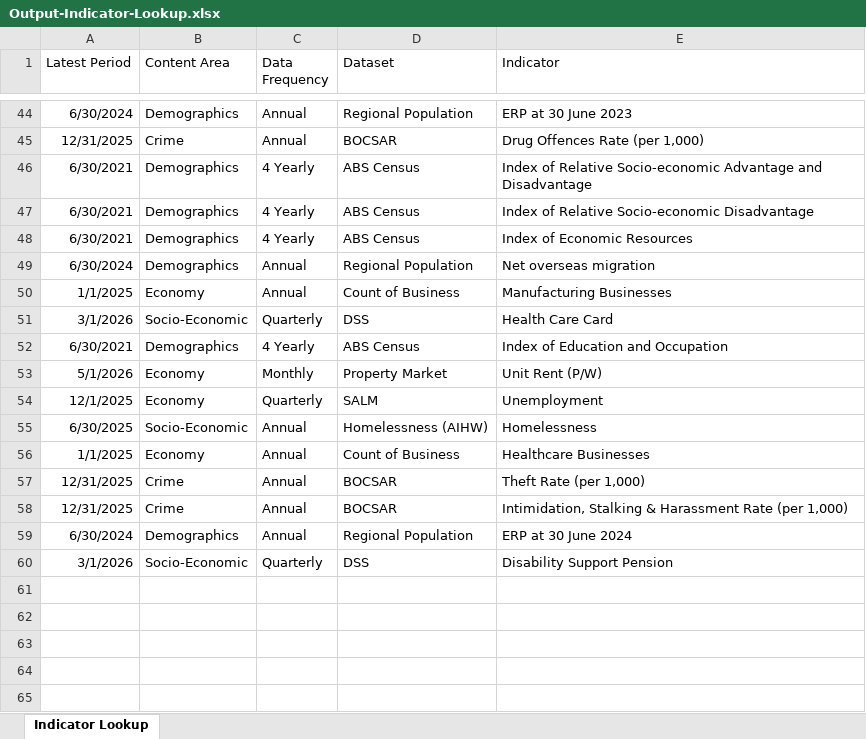
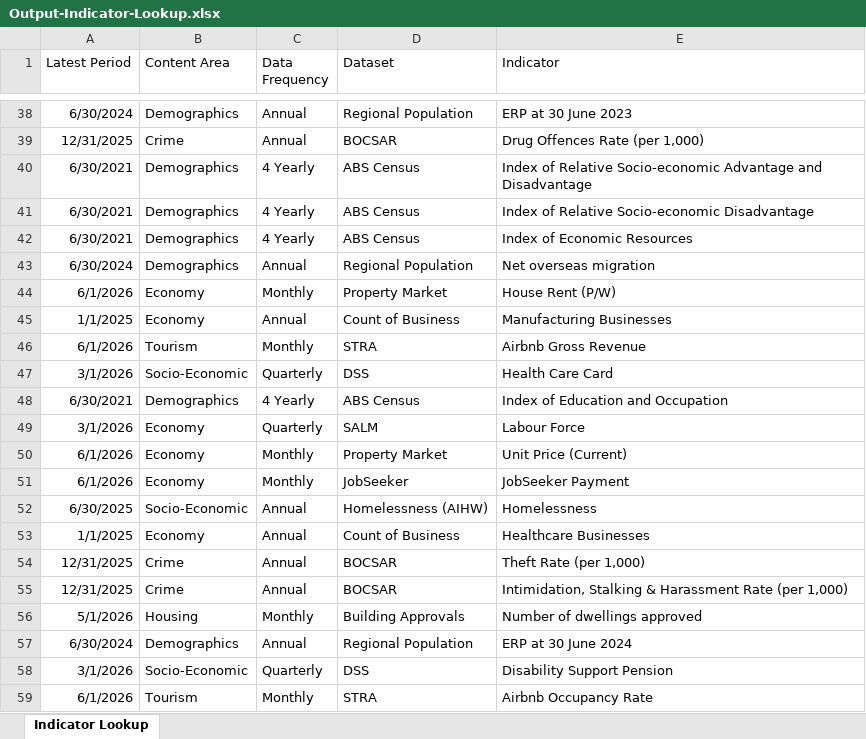
Before and after one commit to pspedding/nsw-regional-dashboard, an Excel workbook: inputs/Output-Indicator-Lookup.xlsx, sheet Indicator Lookup, drawn as a sheet; only a part is shown, gaps mark what is left out; values as stored, in another font and other column widths than the file's, no borders; removed rows and columns are numbered as before the commit, all else as after; the diff covers the shown part only; the diff names each change by its address in the sheet, - before the commit and + after, or states it on an @@ line.

```diff
--- a/inputs/Output-Indicator-Lookup.xlsx (sheet Indicator Lookup)
+++ b/inputs/Output-Indicator-Lookup.xlsx (sheet Indicator Lookup)
+row 44: 6/1/2026 | Economy | Monthly | Property Market | House Rent (P/W)
+row 46: 6/1/2026 | Tourism | Monthly | STRA | Airbnb Gross Revenue
+row 49: 3/1/2026 | Economy | Quarterly | SALM | Labour Force
-A50 (Latest Period): 5/1/2026
+A50 (Latest Period): 6/1/2026
-E50 (Indicator): Unit Rent (P/W)
+E50 (Indicator): Unit Price (Current)
-row 54: 12/1/2025 | Economy | Quarterly | SALM | Unemployment
+row 51: 6/1/2026 | Economy | Monthly | JobSeeker | JobSeeker Payment
+row 56: 5/1/2026 | Housing | Monthly | Building Approvals | Number of dwellings approved
+row 59: 6/1/2026 | Tourism | Monthly | STRA | Airbnb Occupancy Rate
```
Also changed, not shown: 7 added rows, 13 removed rows and 6 edited cells elsewhere in this sheet, inputs/Output-Mapped-SA2-Level-Data-Pivot-All-LGAs.xlsx, 7 other files.
